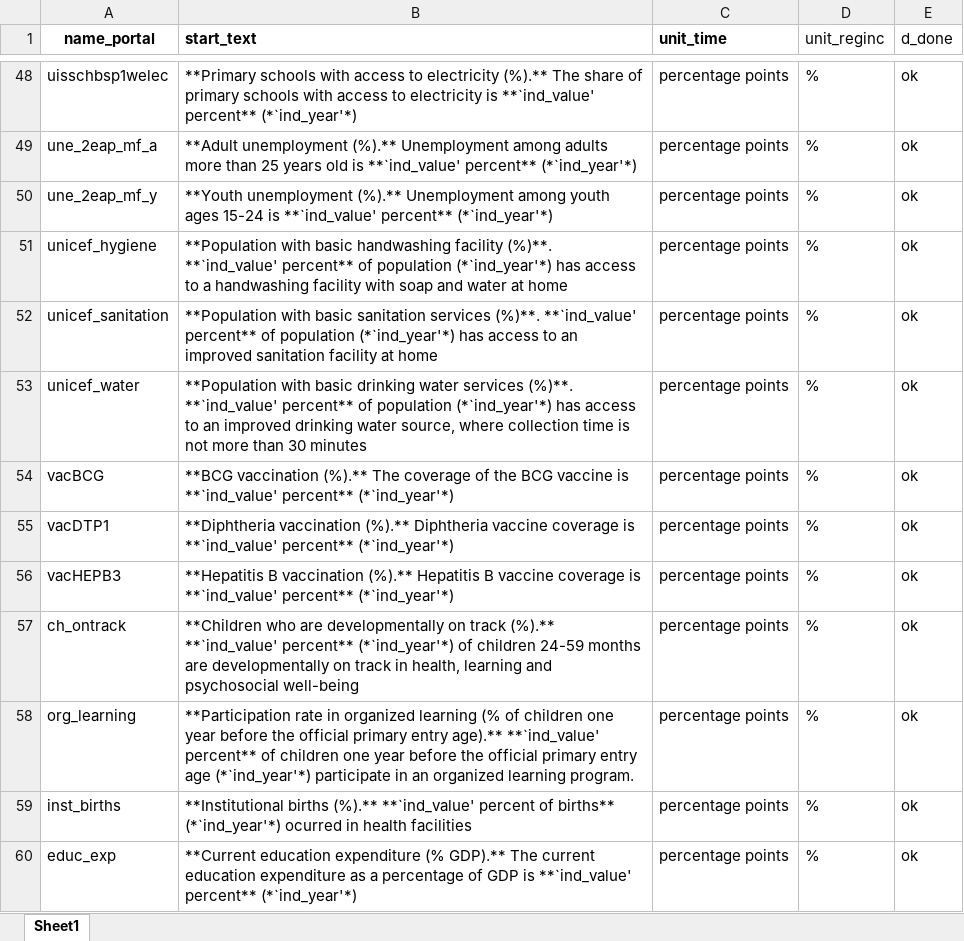
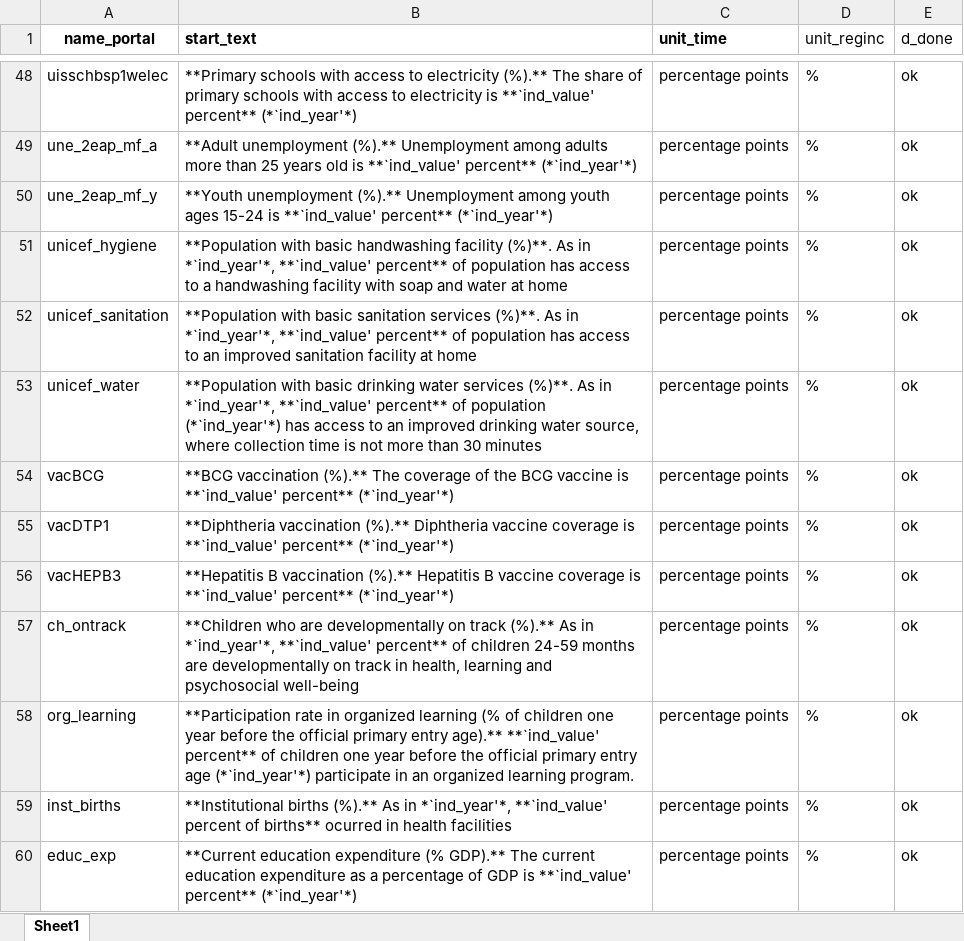
Before and after one commit to Queeno11/Data-Portal-Brief-Generator, an Excel workbook: Data/Data_Raw/Country codes & metadata/briefs_texts.xlsx, sheet Sheet1, drawn as a sheet; only a part is shown, gaps mark what is left out; values as stored, in another font and other column widths than the file's, no borders; the diff covers the shown part only; the diff names each change by its address in the sheet, - before the commit and + after, or states it on an @@ line.

```diff
--- a/Data/Data_Raw/Country codes & metadata/briefs_texts.xlsx (sheet Sheet1)
+++ b/Data/Data_Raw/Country codes & metadata/briefs_texts.xlsx (sheet Sheet1)
-B51 (start_text): …facility (%)**. **`ind_value' percent** of population (*`ind_year'*) has access…
+B51 (start_text): …facility (%)**. As in *`ind_year'*, **`ind_value' percent** of population has access…
-B52 (start_text): …services (%)**. **`ind_value' percent** of population (*`ind_year'*) has access…
+B52 (start_text): …services (%)**. As in *`ind_year'*, **`ind_value' percent** of population has access…
-B53 (start_text): …services (%)**. **`ind_value' percent**…
+B53 (start_text): …services (%)**. As in *`ind_year'*, **`ind_value' percent**…
-B57 (start_text): …track (%).** **`ind_value' percent** (*`ind_year'*) of children…
+B57 (start_text): …track (%).** As in *`ind_year'*, **`ind_value' percent** of children…
-B59 (start_text): …births (%).** **`ind_value' percent of births** (*`ind_year'*) ocurred in…
+B59 (start_text): …births (%).** As in *`ind_year'*, **`ind_value' percent of births** ocurred in…
```
Also changed, not shown: 5 added rows and 12 edited cells elsewhere in this sheet, Data/Data_Raw/Country codes & metadata/metadata.xlsx, 5 other files.
